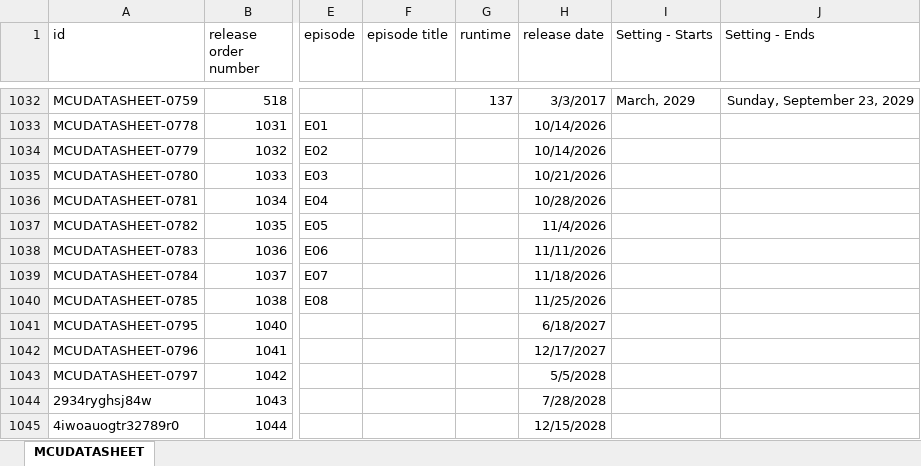
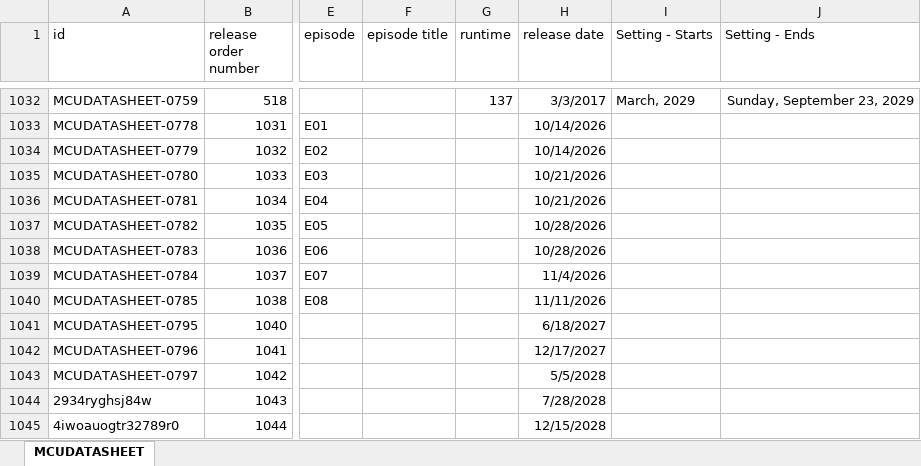
Before and after one commit to Arnixen/thecanoncatalog, an Excel workbook: MCU.xlsx, sheet MCUDATASHEET, drawn as a sheet; only a part is shown, gaps mark what is left out; values as stored, in another font and other column widths than the file's, no borders; the diff names each change by its address in the sheet, - before the commit and + after, or states it on an @@ line.

Commit message:
VisionQuest Dates Updated

```diff
--- a/MCU.xlsx (sheet MCUDATASHEET)
+++ b/MCU.xlsx (sheet MCUDATASHEET)
-H1036 (release date): 10/28/2026
+H1036 (release date): 10/21/2026
-H1037 (release date): 11/4/2026
+H1037 (release date): 10/28/2026
-H1038 (release date): 11/11/2026
+H1038 (release date): 10/28/2026
-H1039 (release date): 11/18/2026
+H1039 (release date): 11/4/2026
-H1040 (release date): 11/25/2026
+H1040 (release date): 11/11/2026
```
